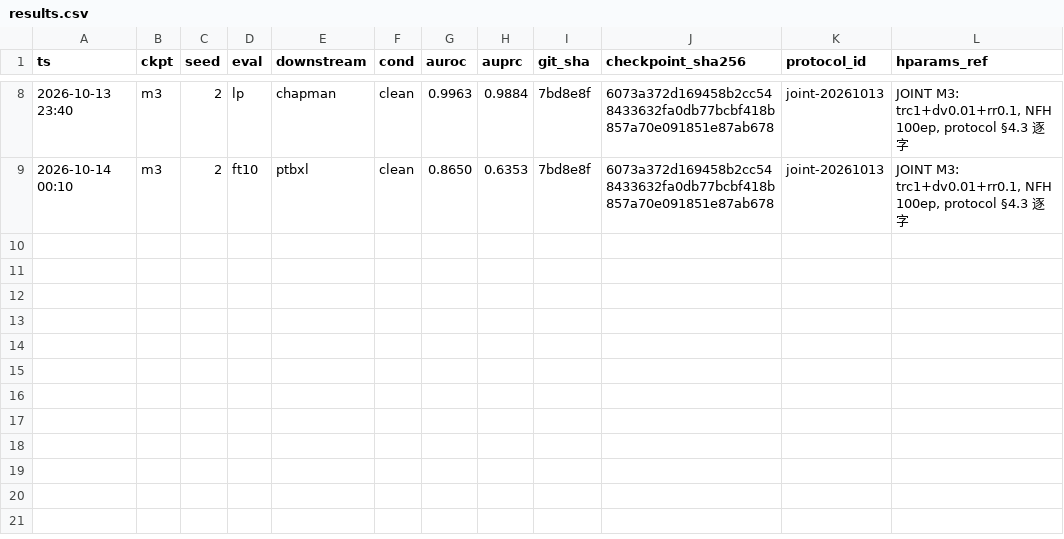
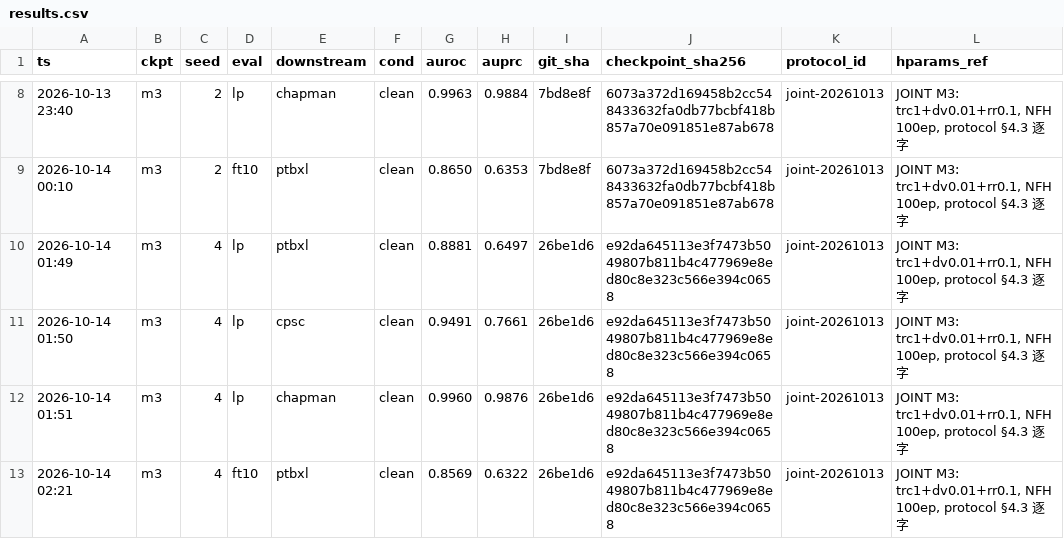
Before and after one commit to geziang/ECG, a CSV file: ECG_SSL_LFBT-main/runlog/JOINT_20261013/results.csv, drawn as a sheet; only a part is shown, gaps mark what is left out; the diff names each change by its address in the sheet, - before the commit and + after, or states it on an @@ line.

Commit message:
JOINT值班#8(主机A,10-14 02:3x): M3三种子齐(cpsc AUPRC 0.7696/0.7752/0.7661)+m4s0起跑;守夜器#5根因=插入补丁吞class行(类体变死代码,compile门盲区,单测检出)修复+全量内存预检5/5语义过

```diff
--- a/ECG_SSL_LFBT-main/runlog/JOINT_20261013/results.csv
+++ b/ECG_SSL_LFBT-main/runlog/JOINT_20261013/results.csv
+row 10: 2026-10-14 01:49 | m3 | 4 | lp | ptbxl | clean | 0.8881 | 0.6497 | 26be1d6 | e92da645113e3f7473b5049807b811b4c477969e8ed80c8e323c566e394c0658 | joint-20261013 | JOINT M3: trc1+dv0.01+rr0.1, NFH 100ep, protocol §4.3 逐字
+row 11: 2026-10-14 01:50 | m3 | 4 | lp | cpsc | clean | 0.9491 | 0.7661 | 26be1d6 | e92da645113e3f7473b5049807b811b4c477969e8ed80c8e323c566e394c0658 | joint-20261013 | JOINT M3: trc1+dv0.01+rr0.1, NFH 100ep, protocol §4.3 逐字
+row 12: 2026-10-14 01:51 | m3 | 4 | lp | chapman | clean | 0.9960 | 0.9876 | 26be1d6 | e92da645113e3f7473b5049807b811b4c477969e8ed80c8e323c566e394c0658 | joint-20261013 | JOINT M3: trc1+dv0.01+rr0.1, NFH 100ep, protocol §4.3 逐字
+row 13: 2026-10-14 02:21 | m3 | 4 | ft10 | ptbxl | clean | 0.8569 | 0.6322 | 26be1d6 | e92da645113e3f7473b5049807b811b4c477969e8ed80c8e323c566e394c0658 | joint-20261013 | JOINT M3: trc1+dv0.01+rr0.1, NFH 100ep, protocol §4.3 逐字
```
Also changed, not shown: 13 other files.
